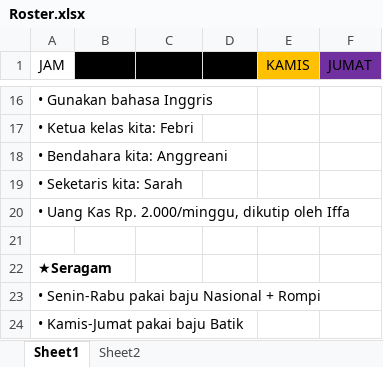
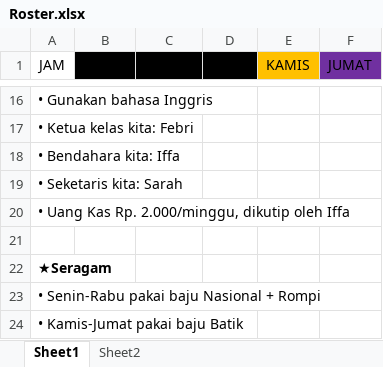
Before and after one commit to JNA-Alliance/Beethoven-Class-IX, an Excel workbook: Roster.xlsx, sheet Sheet1, drawn as a sheet; only a part is shown, gaps mark what is left out; values as stored, in another font and other column widths than the file's, no borders; table styles not drawn; the diff names each change by its address in the sheet, - before the commit and + after, or states it on an @@ line.

Commit message:
Update Roster.xlsx

```diff
--- a/Roster.xlsx (sheet Sheet1)
+++ b/Roster.xlsx (sheet Sheet1)
-A18 (JAM): • Bendahara kita: Anggreani
+A18 (JAM): • Bendahara kita: Iffa
```
